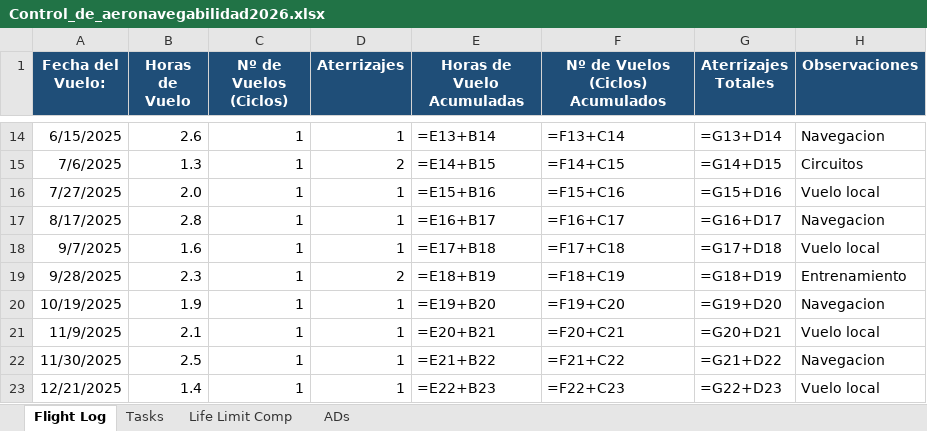
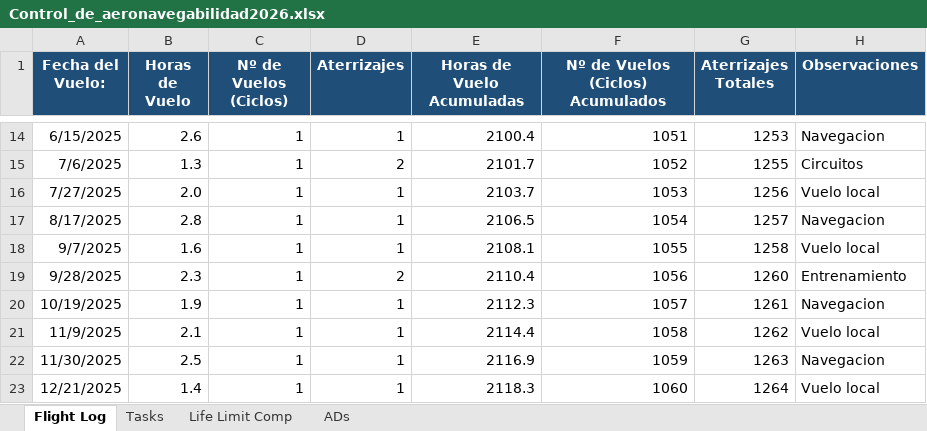
Before and after one commit to ChristianGonper/Programa_Mantenimiento_Aprobado, an Excel workbook: Control_de_aeronavegabilidad2026.xlsx, sheet Flight Log, drawn as a sheet; only a part is shown, gaps mark what is left out; values as stored, in another font and other column widths than the file's, no borders; formulas without a stored value are shown as written; the diff covers the shown part only; the diff names each change by its address in the sheet, - before the commit and + after, or states it on an @@ line.

```diff
--- a/Control_de_aeronavegabilidad2026.xlsx (sheet Flight Log)
+++ b/Control_de_aeronavegabilidad2026.xlsx (sheet Flight Log)
-E14 (Horas de Vuelo Acumuladas): =E13+B14
+E14 (Horas de Vuelo Acumuladas): 2100.4
-F14 (Nº de Vuelos (Ciclos) Acumulados): =F13+C14
+F14 (Nº de Vuelos (Ciclos) Acumulados): 1051
-G14 (Aterrizajes Totales): =G13+D14
+G14 (Aterrizajes Totales): 1253
-E15 (Horas de Vuelo Acumuladas): =E14+B15
+E15 (Horas de Vuelo Acumuladas): 2101.7
-F15 (Nº de Vuelos (Ciclos) Acumulados): =F14+C15
+F15 (Nº de Vuelos (Ciclos) Acumulados): 1052
-G15 (Aterrizajes Totales): =G14+D15
+G15 (Aterrizajes Totales): 1255
-E16 (Horas de Vuelo Acumuladas): =E15+B16
+E16 (Horas de Vuelo Acumuladas): 2103.7
-F16 (Nº de Vuelos (Ciclos) Acumulados): =F15+C16
+F16 (Nº de Vuelos (Ciclos) Acumulados): 1053
-G16 (Aterrizajes Totales): =G15+D16
+G16 (Aterrizajes Totales): 1256
-E17 (Horas de Vuelo Acumuladas): =E16+B17
+E17 (Horas de Vuelo Acumuladas): 2106.5
-F17 (Nº de Vuelos (Ciclos) Acumulados): =F16+C17
+F17 (Nº de Vuelos (Ciclos) Acumulados): 1054
-G17 (Aterrizajes Totales): =G16+D17
+G17 (Aterrizajes Totales): 1257
-E18 (Horas de Vuelo Acumuladas): =E17+B18
+E18 (Horas de Vuelo Acumuladas): 2108.1
-F18 (Nº de Vuelos (Ciclos) Acumulados): =F17+C18
+F18 (Nº de Vuelos (Ciclos) Acumulados): 1055
-G18 (Aterrizajes Totales): =G17+D18
+G18 (Aterrizajes Totales): 1258
-E19 (Horas de Vuelo Acumuladas): =E18+B19
+E19 (Horas de Vuelo Acumuladas): 2110.4
-F19 (Nº de Vuelos (Ciclos) Acumulados): =F18+C19
+F19 (Nº de Vuelos (Ciclos) Acumulados): 1056
-G19 (Aterrizajes Totales): =G18+D19
+G19 (Aterrizajes Totales): 1260
-E20 (Horas de Vuelo Acumuladas): =E19+B20
+E20 (Horas de Vuelo Acumuladas): 2112.3
-F20 (Nº de Vuelos (Ciclos) Acumulados): =F19+C20
+F20 (Nº de Vuelos (Ciclos) Acumulados): 1057
-G20 (Aterrizajes Totales): =G19+D20
+G20 (Aterrizajes Totales): 1261
-E21 (Horas de Vuelo Acumuladas): =E20+B21
+E21 (Horas de Vuelo Acumuladas): 2114.4
-F21 (Nº de Vuelos (Ciclos) Acumulados): =F20+C21
+F21 (Nº de Vuelos (Ciclos) Acumulados): 1058
-G21 (Aterrizajes Totales): =G20+D21
+G21 (Aterrizajes Totales): 1262
-E22 (Horas de Vuelo Acumuladas): =E21+B22
+E22 (Horas de Vuelo Acumuladas): 2116.9
-F22 (Nº de Vuelos (Ciclos) Acumulados): =F21+C22
+F22 (Nº de Vuelos (Ciclos) Acumulados): 1059
-G22 (Aterrizajes Totales): =G21+D22
+G22 (Aterrizajes Totales): 1263
-E23 (Horas de Vuelo Acumuladas): =E22+B23
+E23 (Horas de Vuelo Acumuladas): 2118.3
-F23 (Nº de Vuelos (Ciclos) Acumulados): =F22+C23
+F23 (Nº de Vuelos (Ciclos) Acumulados): 1060
-G23 (Aterrizajes Totales): =G22+D23
+G23 (Aterrizajes Totales): 1264
```
Also changed, not shown: 51 edited cells elsewhere in this sheet, sheet Life Limit Comp, sheet Tasks, sheet ADs.
